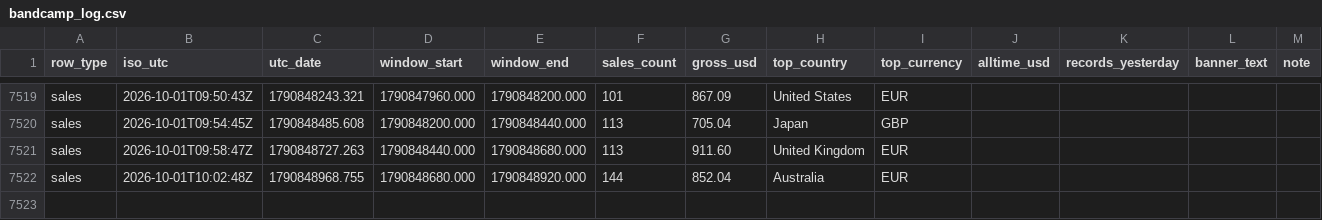
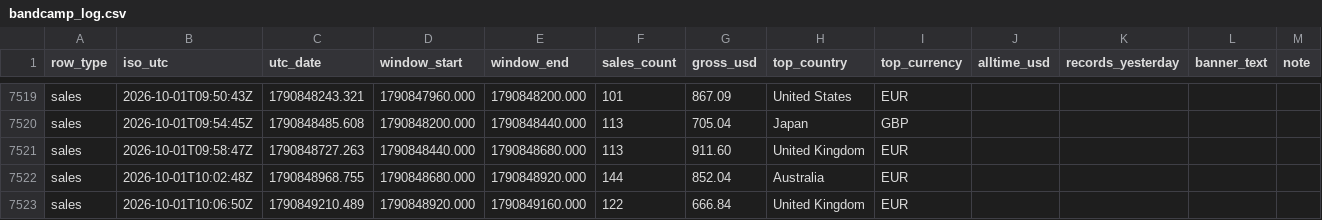
Before and after one commit to samwilco/bandcamp-revenue-tracker, a CSV file: data/bandcamp_log.csv, drawn as a sheet; only a part is shown, gaps mark what is left out.

```diff
--- a/data/bandcamp_log.csv
+++ b/data/bandcamp_log.csv
@@ -7522 +7522,2 @@ sales,2026-10-01T09:58:47Z,1790848727.263,1790848440.000,1790848680.000,113,911.
 sales,2026-10-01T10:02:48Z,1790848968.755,1790848680.000,1790848920.000,144,852.04,Australia,EUR,,,,
+sales,2026-10-01T10:06:50Z,1790849210.489,1790848920.000,1790849160.000,122,666.84,United Kingdom,EUR,,,,
```
Also changed, not shown: 2 other files.
